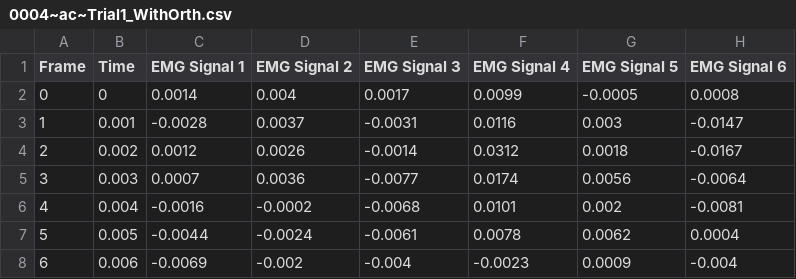
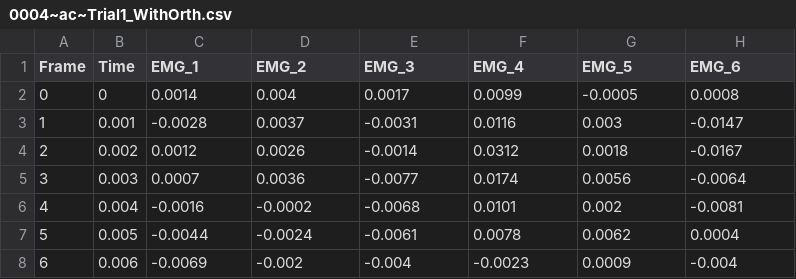
Before and after one commit to AntoineGuenette/GBM6145A-labs, a CSV file: data_old/5_ROSA/0004~ac~Trial1_WithOrth.csv, drawn as a sheet; only a part is shown.

Commit message:
Change CSV column names

```diff
--- a/data_old/5_ROSA/0004~ac~Trial1_WithOrth.csv
+++ b/data_old/5_ROSA/0004~ac~Trial1_WithOrth.csv
@@ -1,2 +1,2 @@
-Frame,Time,EMG Signal 1,EMG Signal 2,EMG Signal 3,EMG Signal 4,EMG Signal 5,EMG Signal 6
+Frame,Time,EMG_1,EMG_2,EMG_3,EMG_4,EMG_5,EMG_6
 0,0,0.0014,0.004,0.0017,0.0099,-0.0005,0.0008
```
Also changed, not shown: data_old/5_ROSA/0004~ac~Trial1_WithOrthV2.csv, data_old/5_ROSA/0004~ac~Trial1_WoutOrth.csv, 8 other files.
